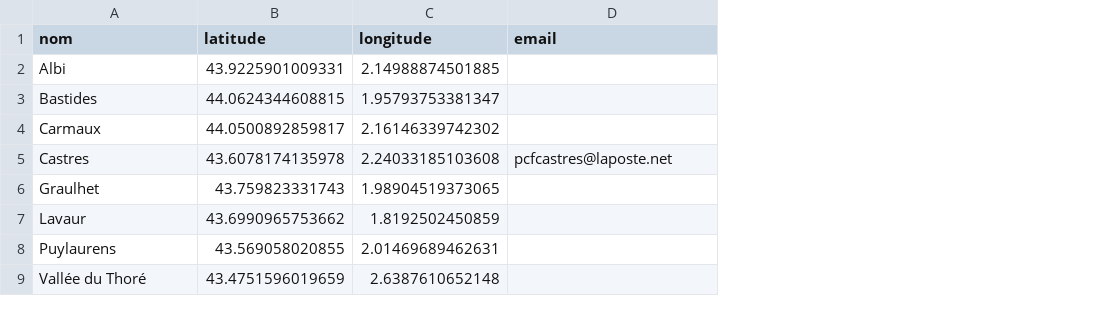
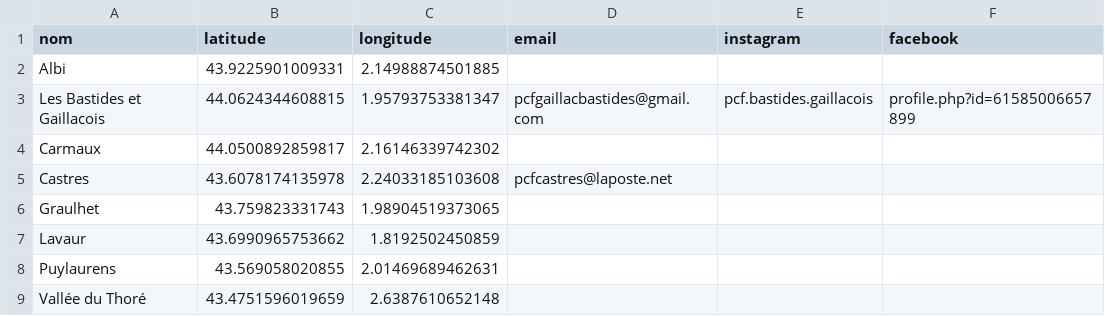
Before and after one commit to neocarto/sectionspcf, a CSV file: public/data/81.csv, drawn as a sheet; the diff names each change by its address in the sheet, - before the commit and + after, or states it on an @@ line.

```diff
--- a/public/data/81.csv
+++ b/public/data/81.csv
+column E (instagram), row 3: pcf.bastides.gaillacois
+column F (facebook), row 3: profile.php?id=61585006657899
-A3 (nom): Bastides
+A3 (nom): Les Bastides et Gaillacois
-D3 (email): (empty)
+D3 (email): pcfgaillacbastides@gmail.com
```
Also changed, not shown: public/data/13.csv, public/data/59.csv, 16 other files.
